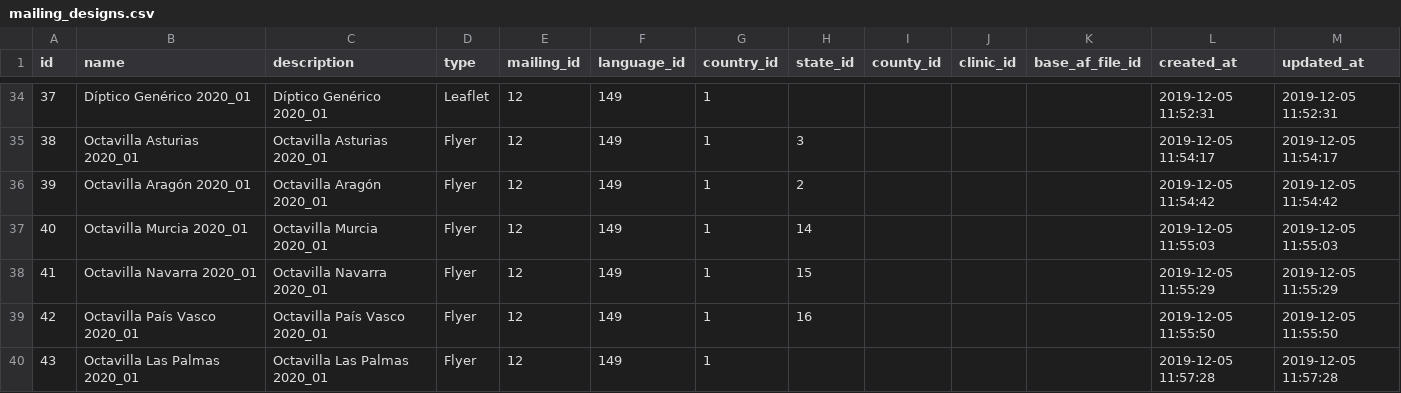
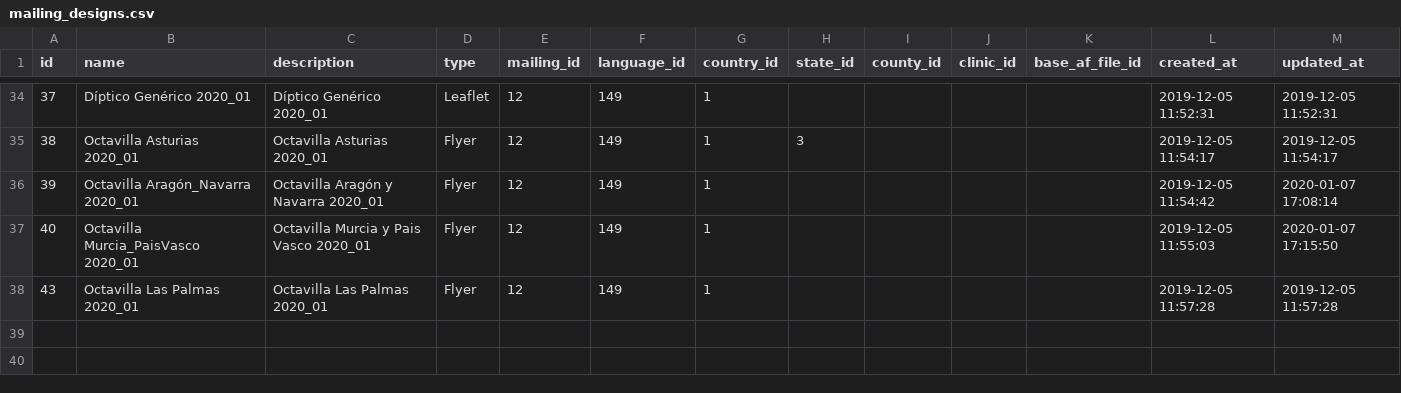
Before and after one commit to storagekid/miDentix, a CSV file: database/seeds/csvs/mailing_designs.csv, drawn as a sheet; only a part is shown, gaps mark what is left out.

```diff
--- a/database/seeds/csvs/mailing_designs.csv
+++ b/database/seeds/csvs/mailing_designs.csv
@@ -35,6 +35,4 @@ id,"name","description","type",mailing_id,language_id,country_id,state_id,county
 38,"Octavilla Asturias 2020_01","Octavilla Asturias 2020_01","Flyer",12,149,1,3,,,,"2019-12-05 11:54:17","2019-12-05 11:54:17"
-39,"Octavilla Aragón 2020_01","Octavilla Aragón 2020_01","Flyer",12,149,1,2,,,,"2019-12-05 11:54:42","2019-12-05 11:54:42"
-40,"Octavilla Murcia 2020_01","Octavilla Murcia 2020_01","Flyer",12,149,1,14,,,,"2019-12-05 11:55:03","2019-12-05 11:55:03"
-41,"Octavilla Navarra 2020_01","Octavilla Navarra 2020_01","Flyer",12,149,1,15,,,,"2019-12-05 11:55:29","2019-12-05 11:55:29"
-42,"Octavilla País Vasco 2020_01","Octavilla País Vasco 2020_01","Flyer",12,149,1,16,,,,"2019-12-05 11:55:50","2019-12-05 11:55:50"
+39,"Octavilla Aragón_Navarra 2020_01","Octavilla Aragón y Navarra 2020_01","Flyer",12,149,1,,,,,"2019-12-05 11:54:42","2020-01-07 17:08:14"
+40,"Octavilla Murcia_PaisVasco 2020_01","Octavilla Murcia y Pais Vasco 2020_01","Flyer",12,149,1,,,,,"2019-12-05 11:55:03","2020-01-07 17:15:50"
 43,"Octavilla Las Palmas 2020_01","Octavilla Las Palmas 2020_01","Flyer",12,149,1,,,,,"2019-12-05 11:57:28","2019-12-05 11:57:28"
```
Also changed, not shown: database/seeds/csvs/clinic_poster_distributions.csv, database/seeds/csvs/clinic_poster_priorities.csv, 28 other files.
